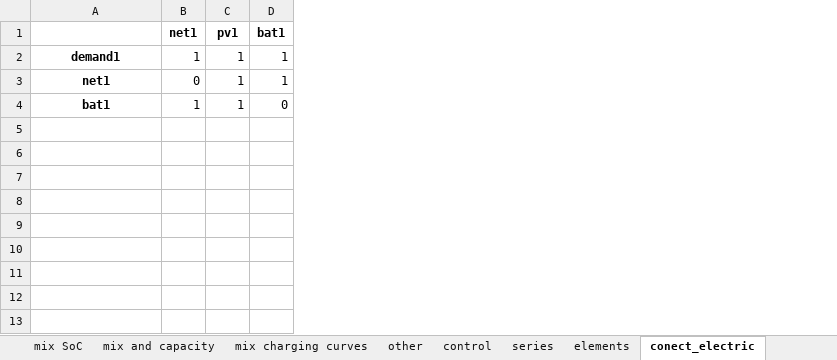
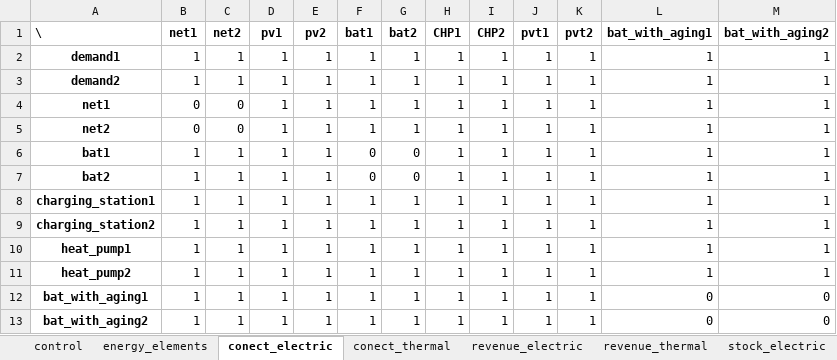
Before and after one commit to christianLeomil/masterthesis, an Excel workbook: input/input.xlsx, sheet conect_electric, drawn as a sheet; values as stored, in another font and other column widths than the file's, no borders; addresses are those after the commit; the diff names each change by its address in the sheet, - before the commit and + after, or states it on an @@ line.

```diff
--- a/input/input.xlsx (sheet conect_electric)
+++ b/input/input.xlsx (sheet conect_electric)
-sheet tab: mix SoC
+sheet tab: energy_elements
-sheet tab: other
+sheet tab: revenue_electric
-sheet tab: series
+sheet tab: stock_electric
-sheet tab: mix and capacity
-sheet tab: mix charging curves
+sheet tab: revenue_thermal
@@ sheet tab order changed: control | energy_elements | conect_electric | conect_thermal | revenue_electric | revenue_thermal | stock_electric @@
+column C (net2), row 2: 1; row 4: 0; row 6: 1
+column E (pv2), row 2: 1; row 4: 1; row 6: 1
+column G (bat2), row 2: 1; row 4: 1; row 6: 0
+column H (CHP1), row 2: 1; row 4: 1; row 6: 1
+column I (CHP2), row 2: 1; row 4: 1; row 6: 1
+column J (pvt1), row 2: 1; row 4: 1; row 6: 1
+column K (pvt2), row 2: 1; row 4: 1; row 6: 1
+column L (bat_with_aging1), row 2: 1; row 4: 1; row 6: 1
+column M (bat_with_aging2), row 2: 1; row 4: 1; row 6: 1
-A1: (empty)
+A1: \
+row 3: demand2 | 1 | 1 | 1 | 1 | 1 | 1 | 1 | 1 | 1 | 1 | 1 | 1
+row 5: net2 | 0 | 0 | 1 | 1 | 1 | 1 | 1 | 1 | 1 | 1 | 1 | 1
+row 7: bat2 | 1 | 1 | 1 | 1 | 0 | 0 | 1 | 1 | 1 | 1 | 1 | 1
+row 8: charging_station1 | 1 | 1 | 1 | 1 | 1 | 1 | 1 | 1 | 1 | 1 | 1 | 1
+row 9: charging_station2 | 1 | 1 | 1 | 1 | 1 | 1 | 1 | 1 | 1 | 1 | 1 | 1
+row 10: heat_pump1 | 1 | 1 | 1 | 1 | 1 | 1 | 1 | 1 | 1 | 1 | 1 | 1
+row 11: heat_pump2 | 1 | 1 | 1 | 1 | 1 | 1 | 1 | 1 | 1 | 1 | 1 | 1
+row 12: bat_with_aging1 | 1 | 1 | 1 | 1 | 1 | 1 | 1 | 1 | 1 | 1 | 0 | 0
+row 13: bat_with_aging2 | 1 | 1 | 1 | 1 | 1 | 1 | 1 | 1 | 1 | 1 | 0 | 0
```
Also changed, not shown: sheet stock_electric, sheet param_scalars, sheet revenue_electric, sheet stock_thermal, sheet conect_thermal, sheet energy_elements, 1 more sheet, other sheet tabs, 5 other files.
